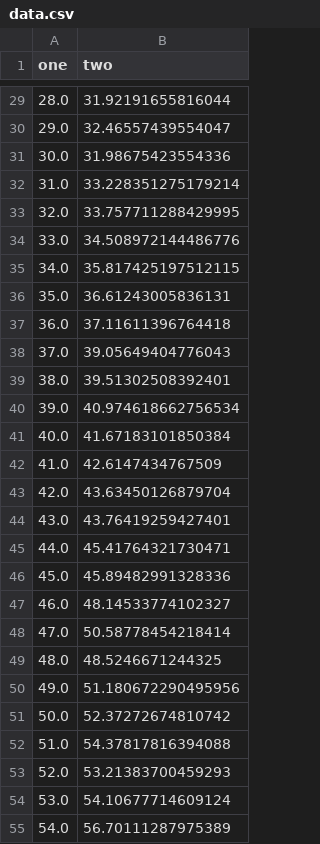
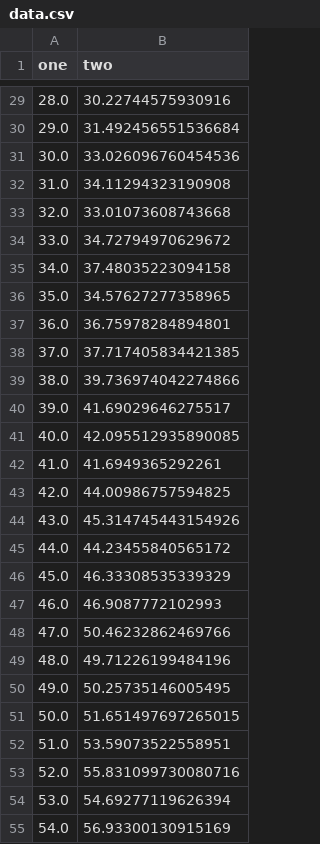
Before and after one commit to WojciechPtas/BIAI_2023, a CSV file: data.csv, drawn as a sheet; only a part is shown, gaps mark what is left out; the diff covers the shown part only.

```diff
--- a/data.csv
+++ b/data.csv
@@ -29,27 +29,27 @@ one,two
-28.0,31.92191655816044
-29.0,32.46557439554047
-30.0,31.98675423554336
-31.0,33.228351275179214
-32.0,33.757711288429995
-33.0,34.508972144486776
-34.0,35.817425197512115
-35.0,36.61243005836131
-36.0,37.11611396764418
-37.0,39.05649404776043
-38.0,39.51302508392401
-39.0,40.974618662756534
-40.0,41.67183101850384
-41.0,42.6147434767509
-42.0,43.63450126879704
-43.0,43.76419259427401
-44.0,45.41764321730471
-45.0,45.89482991328336
-46.0,48.14533774102327
-47.0,50.58778454218414
-48.0,48.5246671244325
-49.0,51.180672290495956
-50.0,52.37272674810742
-51.0,54.37817816394088
-52.0,53.21383700459293
-53.0,54.10677714609124
-54.0,56.70111287975389
+28.0,30.22744575930916
+29.0,31.492456551536684
+30.0,33.026096760454536
+31.0,34.11294323190908
+32.0,33.01073608743668
+33.0,34.72794970629672
+34.0,37.48035223094158
+35.0,34.57627277358965
+36.0,36.75978284894801
+37.0,37.717405834421385
+38.0,39.736974042274866
+39.0,41.69029646275517
+40.0,42.095512935890085
+41.0,41.6949365292261
+42.0,44.00986757594825
+43.0,45.314745443154926
+44.0,44.23455840565172
+45.0,46.33308535339329
+46.0,46.9087772102993
+47.0,50.46232862469766
+48.0,49.71226199484196
+49.0,50.25735146005495
+50.0,51.651497697265015
+51.0,53.59073522558951
+52.0,55.831099730080716
+53.0,54.69277119626394
+54.0,56.93300130915169
```
Also changed, not shown: 173 edited cells elsewhere in this file, 1 other file.
